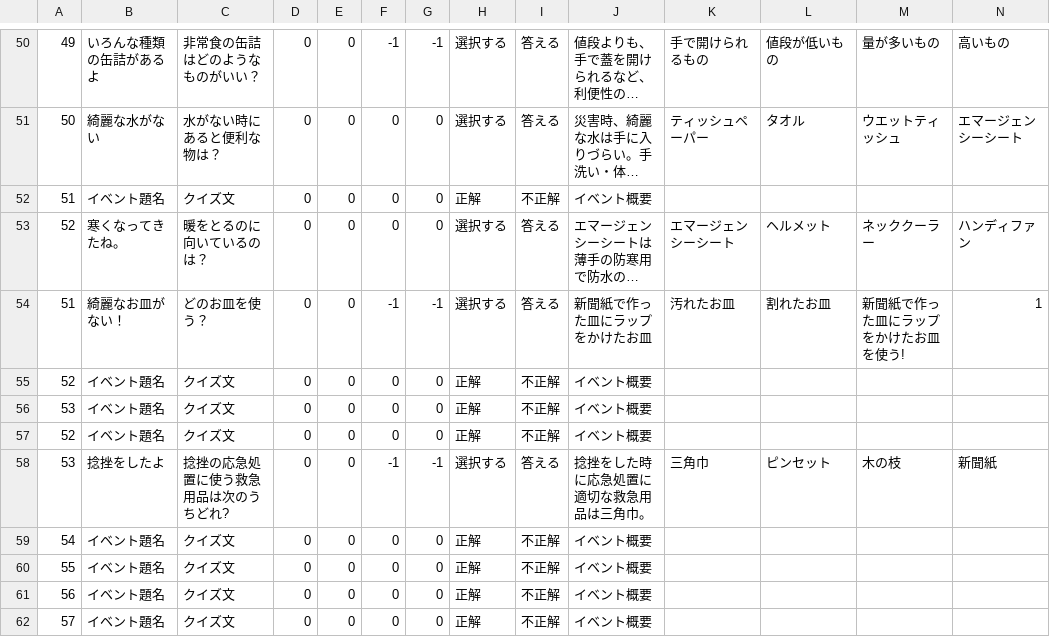
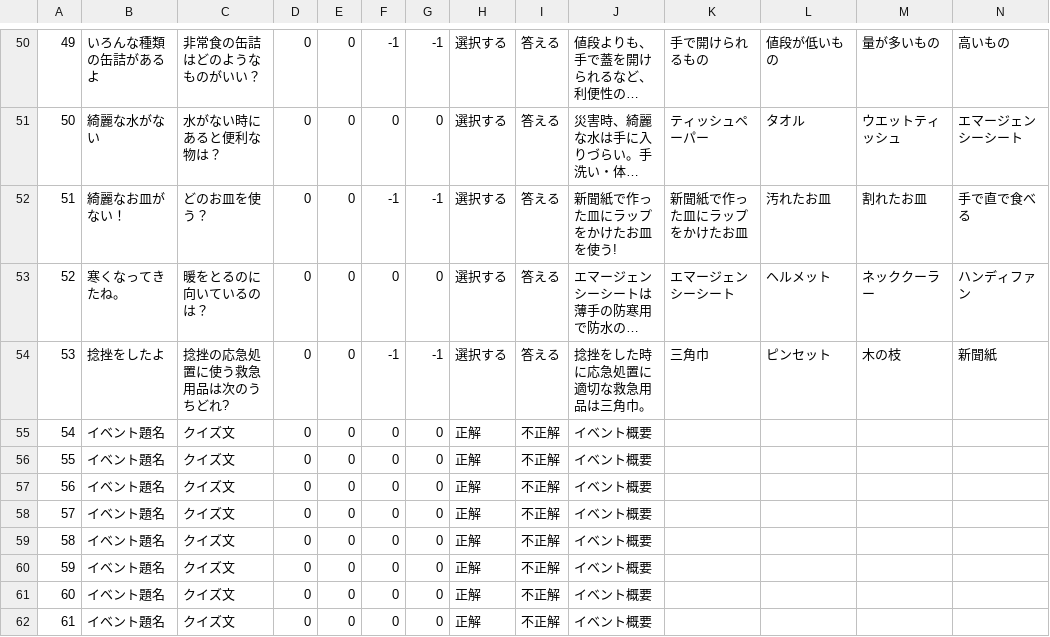
Before and after one commit to CSTmatsunolab/EvaApp, a CSV file: Assets/Resources/EventData.csv, drawn as a sheet; only a part is shown, gaps mark what is left out; the shorter side is filled out with more unchanged rows; long unchanged cells end in …; removed rows and columns are numbered as before the commit, all else as after; rows hold the shown columns only; the diff names each change by its address in the sheet, - before the commit and + after, or states it on an @@ line.

```diff
--- a/Assets/Resources/EventData.csv
+++ b/Assets/Resources/EventData.csv
-row 52: 51 | イベント題名 | クイズ文 | 0 | 0 | 0 | 0 | 正解 | 不正解 | イベント概要
+row 52: 51 | 綺麗なお皿がない！ | どのお皿を使う？ | 0 | 0 | -1 | -1 | 選択する | 答える | 新聞紙で作った皿にラップをかけたお皿を使う! | 新聞紙で作った皿にラップをかけたお皿 | 汚れたお皿 | 割れたお皿 | 手で直で食べる
-row 54: 51 | 綺麗なお皿がない！ | どのお皿を使う？ | 0 | 0 | -1 | -1 | 選択する | 答える | 新聞紙で作った皿にラップをかけたお皿 | 汚れたお皿 | 割れたお皿 | 新聞紙で作った皿にラップをかけたお皿を使う! | 1
-row 55: 52 | イベント題名 | クイズ文 | 0 | 0 | 0 | 0 | 正解 | 不正解 | イベント概要
-row 56: 53 | イベント題名 | クイズ文 | 0 | 0 | 0 | 0 | 正解 | 不正解 | イベント概要
-row 57: 52 | イベント題名 | クイズ文 | 0 | 0 | 0 | 0 | 正解 | 不正解 | イベント概要
```
Also changed, not shown: 3 other files.
